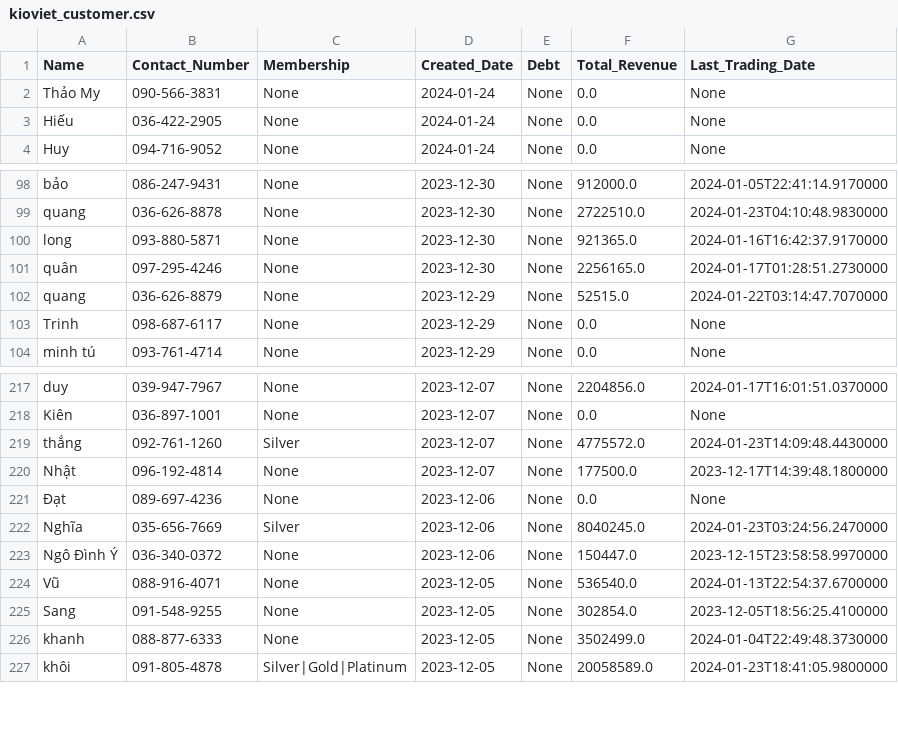
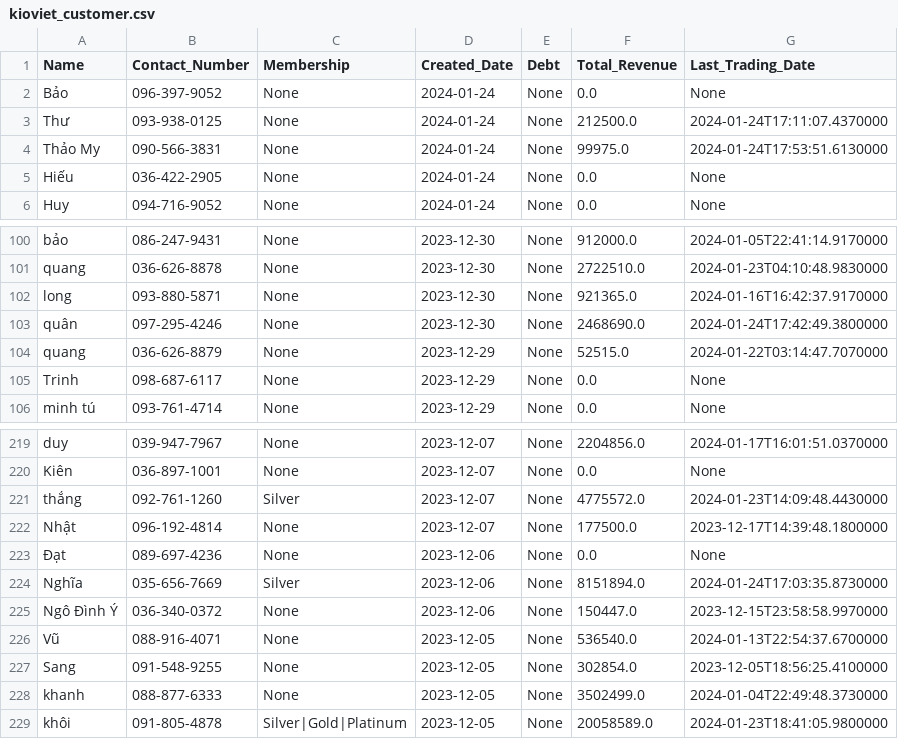
Before and after one commit to johntrinhnhat/72-Billiards-Club, a CSV file: kioviet_customer.csv, drawn as a sheet; only a part is shown, gaps mark what is left out.

```diff
--- a/kioviet_customer.csv
+++ b/kioviet_customer.csv
@@ -1,3 +1,5 @@
 Name,Contact_Number,Membership,Created_Date,Debt,Total_Revenue,Last_Trading_Date
-Thảo My,090-566-3831,None,2024-01-24,None,0.0,None
+Bảo,096-397-9052,None,2024-01-24,None,0.0,None
+Thư,093-938-0125,None,2024-01-24,None,212500.0,2024-01-24T17:11:07.4370000
+Thảo My,090-566-3831,None,2024-01-24,None,99975.0,2024-01-24T17:53:51.6130000
 Hiếu,036-422-2905,None,2024-01-24,None,0.0,None
@@ -100,3 +102,3 @@ quang,036-626-8878,None,2023-12-30,None,2722510.0,2024-01-23T04:10:48.9830000
 long,093-880-5871,None,2023-12-30,None,921365.0,2024-01-16T16:42:37.9170000
-quân,097-295-4246,None,2023-12-30,None,2256165.0,2024-01-17T01:28:51.2730000
+quân,097-295-4246,None,2023-12-30,None,2468690.0,2024-01-24T17:42:49.3800000
 quang,036-626-8879,None,2023-12-29,None,52515.0,2024-01-22T03:14:47.7070000
@@ -221,3 +223,3 @@ Nhật,096-192-4814,None,2023-12-07,None,177500.0,2023-12-17T14:39:48.1800000
 Đạt,089-697-4236,None,2023-12-06,None,0.0,None
-Nghĩa,035-656-7669,Silver,2023-12-06,None,8040245.0,2024-01-23T03:24:56.2470000
+Nghĩa,035-656-7669,Silver,2023-12-06,None,8151894.0,2024-01-24T17:03:35.8730000
 Ngô Đình Ý,036-340-0372,None,2023-12-06,None,150447.0,2023-12-15T23:58:58.9970000
```
Also changed, not shown: kioviet.csv.
